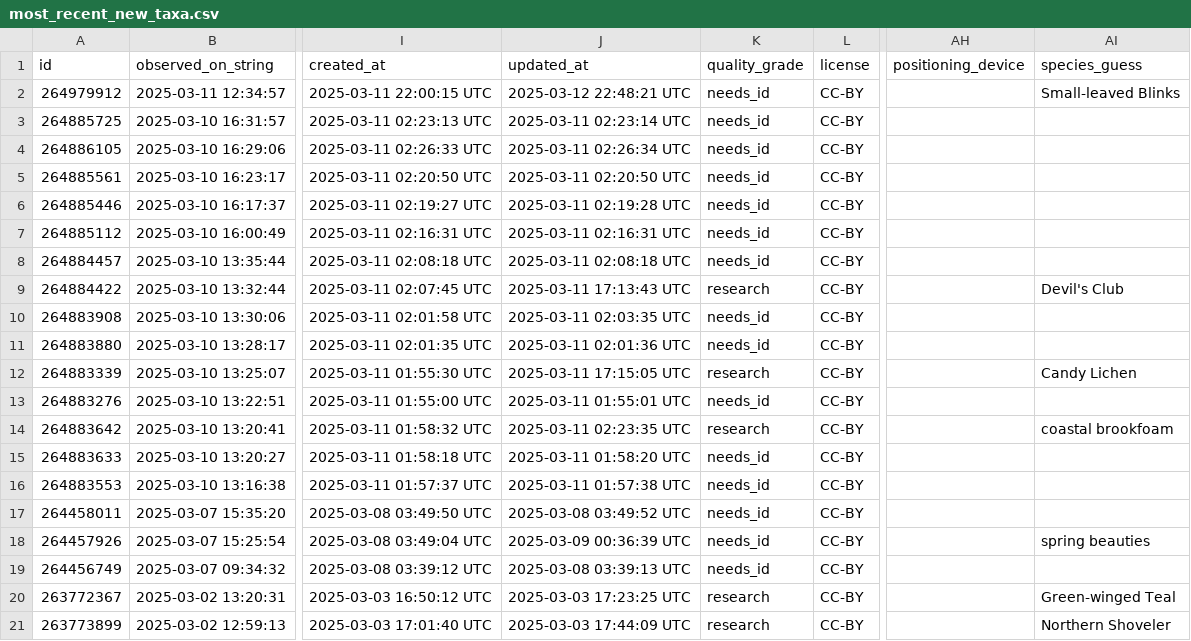
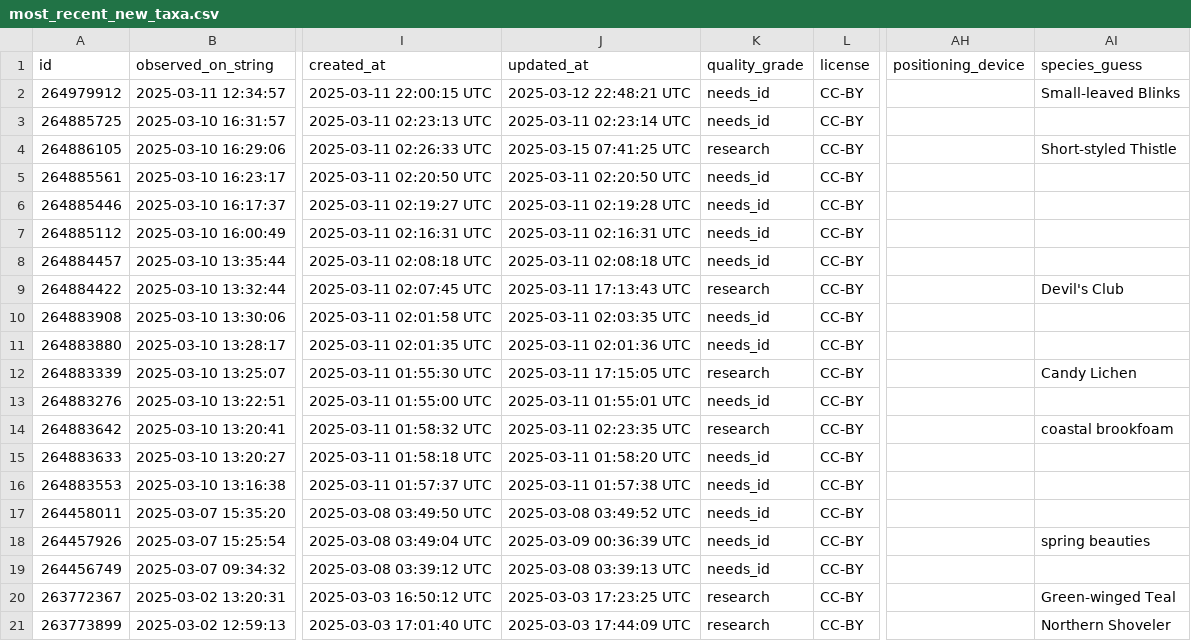
Before and after one commit to rmcminds/merdemicrobes, a CSV file: _data/most_recent_new_taxa.csv, drawn as a sheet; only a part is shown, gaps mark what is left out; the diff names each change by its address in the sheet, - before the commit and + after, or states it on an @@ line.

```diff
--- a/_data/most_recent_new_taxa.csv
+++ b/_data/most_recent_new_taxa.csv
-J4 (updated_at): 2025-03-11 02:26:34 UTC
+J4 (updated_at): 2025-03-15 07:41:25 UTC
-K4 (quality_grade): needs_id
+K4 (quality_grade): research
-AI4 (species_guess): (empty)
+AI4 (species_guess): Short-styled Thistle
```
